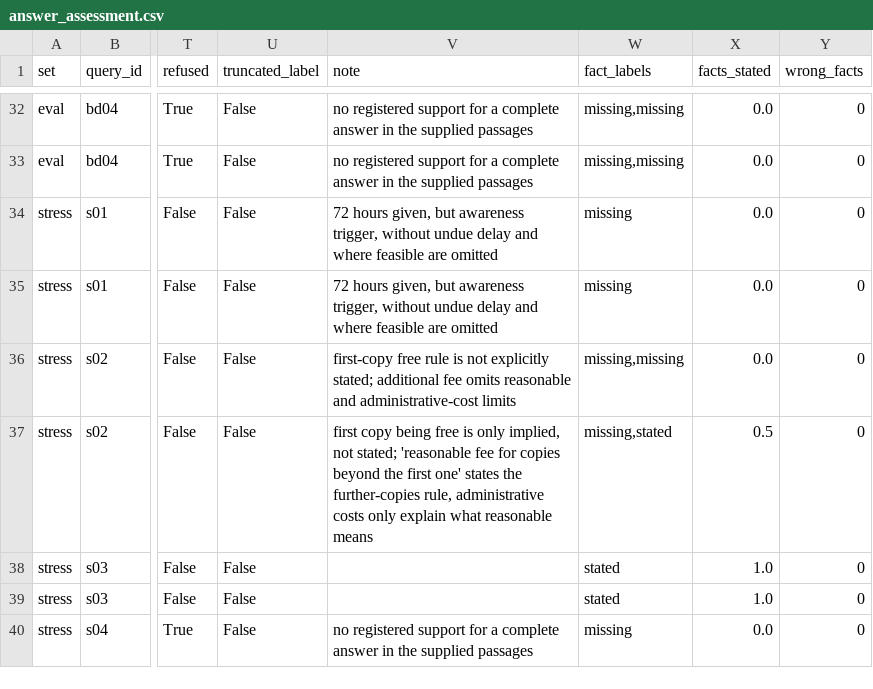
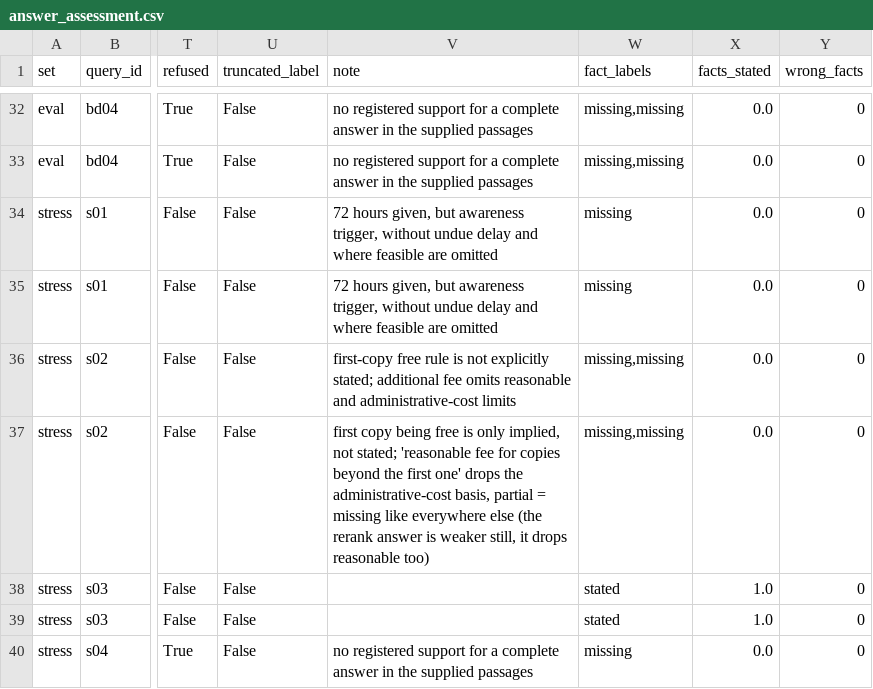
Before and after one commit to itikelabhaskar/gdpr-rag-rerank, a CSV file: results/answer_assessment.csv, drawn as a sheet; only a part is shown, gaps mark what is left out; the diff names each change by its address in the sheet, - before the commit and + after, or states it on an @@ line.

```diff
--- a/results/answer_assessment.csv
+++ b/results/answer_assessment.csv
-V37 (note): …first one' states the further-copies rule, administrative costs only explain what reasonable means
+V37 (note): …first one' drops the administrative-cost basis, partial = missing like everywhere else (the rerank answer is weaker still, it drops reasonable too)
-W37 (fact_labels): missing,stated
+W37 (fact_labels): missing,missing
-X37 (facts_stated): 0.5
+X37 (facts_stated): 0.0
```
Also changed, not shown: results/case_studies.csv, results/latency.csv, 11 other files.
